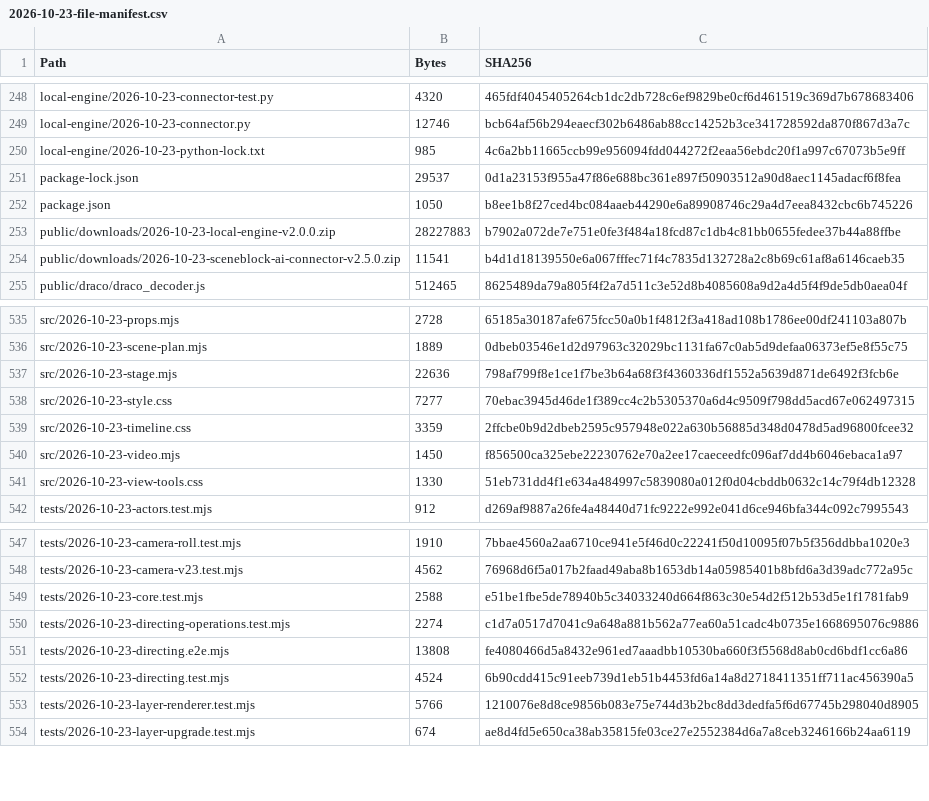
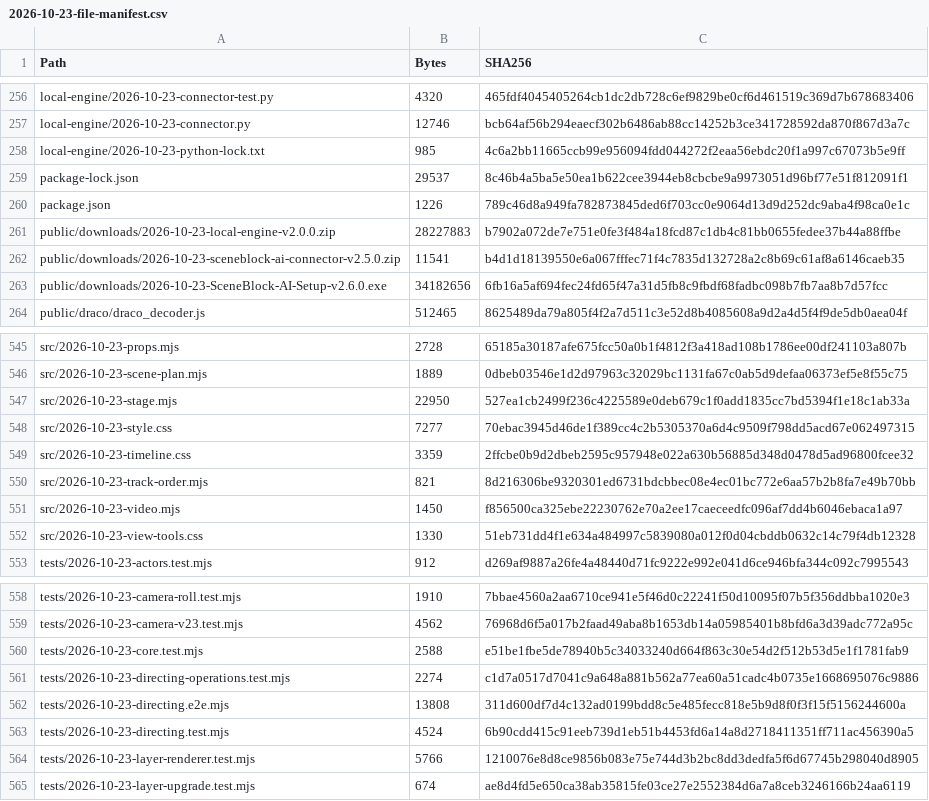
Before and after one commit to paran-coder/SceneBlock, a CSV file: 2026-10-23-file-manifest.csv, drawn as a sheet; only a part is shown, gaps mark what is left out; the diff covers the shown part only.

```diff
--- a/2026-10-23-file-manifest.csv
+++ b/2026-10-23-file-manifest.csv
@@ -250,6 +258,7 @@ local-engine/2026-10-23-connector.py,12746,bcb64af56b294eaecf302b6486ab88cc14252
 local-engine/2026-10-23-python-lock.txt,985,4c6a2bb11665ccb99e956094fdd044272f2eaa56ebdc20f1a997c67073b5e9ff
-package-lock.json,29537,0d1a23153f955a47f86e688bc361e897f50903512a90d8aec1145adacf6f8fea
-package.json,1050,b8ee1b8f27ced4bc084aaeb44290e6a89908746c29a4d7eea8432cbc6b745226
+package-lock.json,29537,8c46b4a5ba5e50ea1b622cee3944eb8cbcbe9a9973051d96bf77e51f812091f1
+package.json,1226,789c46d8a949fa782873845ded6f703cc0e9064d13d9d252dc9aba4f98ca0e1c
 public/downloads/2026-10-23-local-engine-v2.0.0.zip,28227883,b7902a072de7e751e0fe3f484a18fcd87c1db4c81bb0655fedee37b44a88ffbe
 public/downloads/2026-10-23-sceneblock-ai-connector-v2.5.0.zip,11541,b4d1d18139550e6a067fffec71f4c7835d132728a2c8b69c61af8a6146caeb35
+public/downloads/2026-10-23-SceneBlock-AI-Setup-v2.6.0.exe,34182656,6fb16a5af694fec24fd65f47a31d5fb8c9fbdf68fadbc098b7fb7aa8b7d57fcc
 public/draco/draco_decoder.js,512465,8625489da79a805f4f2a7d511c3e52d8b4085608a9d2a4d5f4f9de5db0aea04f
@@ -536,5 +546,6 @@ src/2026-10-23-props.mjs,2728,65185a30187afe675fcc50a0b1f4812f3a418ad108b1786ee0
 src/2026-10-23-scene-plan.mjs,1889,0dbeb03546e1d2d97963c32029bc1131fa67c0ab5d9defaa06373ef5e8f55c75
-src/2026-10-23-stage.mjs,22636,798af799f8e1ce1f7be3b64a68f3f4360336df1552a5639d871de6492f3fcb6e
+src/2026-10-23-stage.mjs,22950,527ea1cb2499f236c4225589e0deb679c1f0add1835cc7bd5394f1e18c1ab33a
 src/2026-10-23-style.css,7277,70ebac3945d46de1f389cc4c2b5305370a6d4c9509f798dd5acd67e062497315
 src/2026-10-23-timeline.css,3359,2ffcbe0b9d2dbeb2595c957948e022a630b56885d348d0478d5ad96800fcee32
+src/2026-10-23-track-order.mjs,821,8d216306be9320301ed6731bdcbbec08e4ec01bc772e6aa57b2b8fa7e49b70bb
 src/2026-10-23-video.mjs,1450,f856500ca325ebe22230762e70a2ee17caeceedfc096af7dd4b6046ebaca1a97
@@ -550,3 +561,3 @@ tests/2026-10-23-core.test.mjs,2588,e51be1fbe5de78940b5c34033240d664f863c30e54d2
 tests/2026-10-23-directing-operations.test.mjs,2274,c1d7a0517d7041c9a648a881b562a77ea60a51cadc4b0735e1668695076c9886
-tests/2026-10-23-directing.e2e.mjs,13808,fe4080466d5a8432e961ed7aaadbb10530ba660f3f5568d8ab0cd6bdf1cc6a86
+tests/2026-10-23-directing.e2e.mjs,13808,311d600df7d4c132ad0199bdd8c5e485fecc818e5b9d8f0f3f15f5156244600a
 tests/2026-10-23-directing.test.mjs,4524,6b90cdd415c91eeb739d1eb51b4453fd6a14a8d2718411351ff711ac456390a5
```
Also changed, not shown: 11 added rows and 29 edited cells elsewhere in this file, 2026-10-23-patch-manifest.csv, 34 other files.
